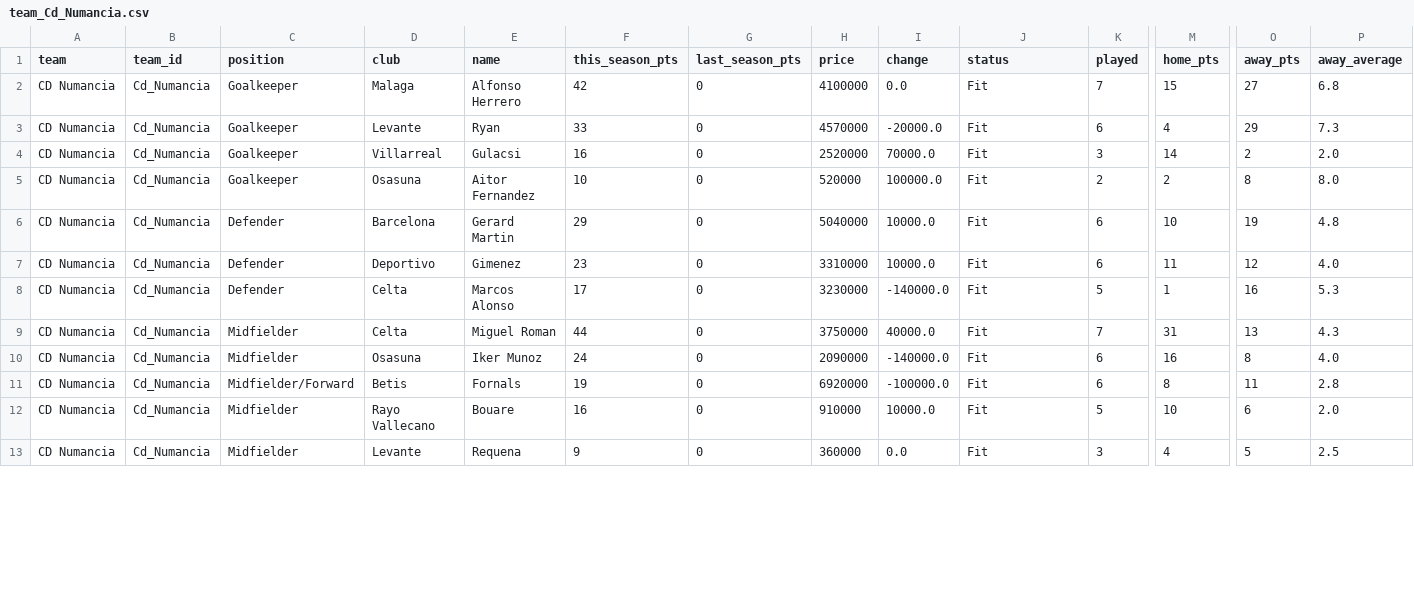
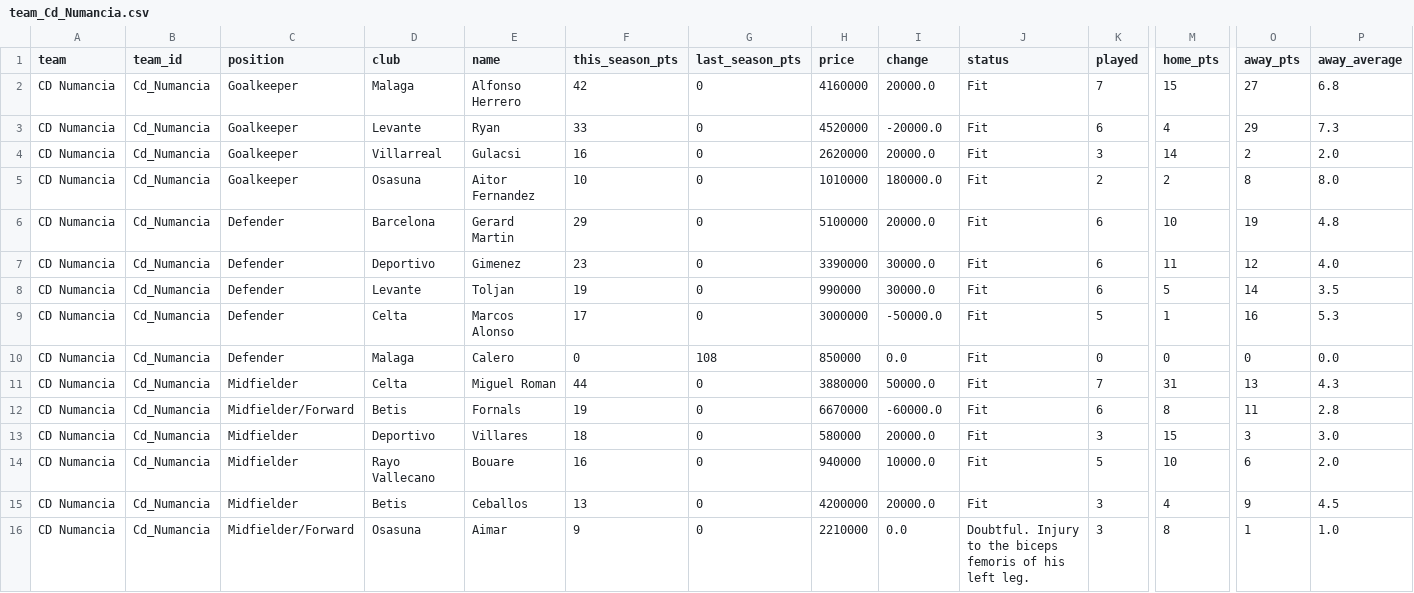
Before and after one commit to nilcrespo/BiwengerBot, a CSV file: csvs/teams/team_Cd_Numancia.csv, drawn as a sheet; only a part is shown, gaps mark what is left out; removed rows and columns are numbered as before the commit, all else as after; rows hold the shown columns only; the diff covers the shown part only; the diff names each change by its address in the sheet, - before the commit and + after, or states it on an @@ line.

```diff
--- a/csvs/teams/team_Cd_Numancia.csv
+++ b/csvs/teams/team_Cd_Numancia.csv
-H2 (price): 4100000
+H2 (price): 4160000
-I2 (change): 0.0
+I2 (change): 20000.0
-H3 (price): 4570000
+H3 (price): 4520000
-H4 (price): 2520000
+H4 (price): 2620000
-I4 (change): 70000.0
+I4 (change): 20000.0
-H5 (price): 520000
+H5 (price): 1010000
-I5 (change): 100000.0
+I5 (change): 180000.0
-H6 (price): 5040000
+H6 (price): 5100000
-I6 (change): 10000.0
+I6 (change): 20000.0
-H7 (price): 3310000
+H7 (price): 3390000
-I7 (change): 10000.0
+I7 (change): 30000.0
+row 8: CD Numancia | Cd_Numancia | Defender | Levante | Toljan | 19 | 0 | 990000 | 30000.0 | Fit | 6 | 5 | 14 | 3.5
-H9 (price): 3230000
+H9 (price): 3000000
-I9 (change): -140000.0
+I9 (change): -50000.0
+row 10: CD Numancia | Cd_Numancia | Defender | Malaga | Calero | 0 | 108 | 850000 | 0.0 | Fit | 0 | 0 | 0 | 0.0
-H11 (price): 3750000
+H11 (price): 3880000
-I11 (change): 40000.0
+I11 (change): 50000.0
-row 10: CD Numancia | Cd_Numancia | Midfielder | Osasuna | Iker Munoz | 24 | 0 | 2090000 | -140000.0 | Fit | 6 | 16 | 8 | 4.0
-H12 (price): 6920000
+H12 (price): 6670000
-I12 (change): -100000.0
+I12 (change): -60000.0
+row 13: CD Numancia | Cd_Numancia | Midfielder | Deportivo | Villares | 18 | 0 | 580000 | 20000.0 | Fit | 3 | 15 | 3 | 3.0
-H14 (price): 910000
+H14 (price): 940000
+row 15: CD Numancia | Cd_Numancia | Midfielder | Betis | Ceballos | 13 | 0 | 4200000 | 20000.0 | Fit | 3 | 4 | 9 | 4.5
-C16 (position): Midfielder
+C16 (position): Midfielder/Forward
-D16 (club): Levante
+D16 (club): Osasuna
-E16 (name): Requena
+E16 (name): Aimar
-H16 (price): 360000
+H16 (price): 2210000
-J16 (status): Fit
+J16 (status): Doubtful. Injury to the biceps femoris of his left leg.
-M16 (home_pts): 4
+M16 (home_pts): 8
-O16 (away_pts): 5
+O16 (away_pts): 1
-P16 (away_average): 2.5
+P16 (away_average): 1.0
```
Also changed, not shown: 2 added rows, 1 removed row and 14 edited cells elsewhere in this file, csvs/others/market_bid_history_log.csv, csvs/others/market_bids.csv, 15 other files.
